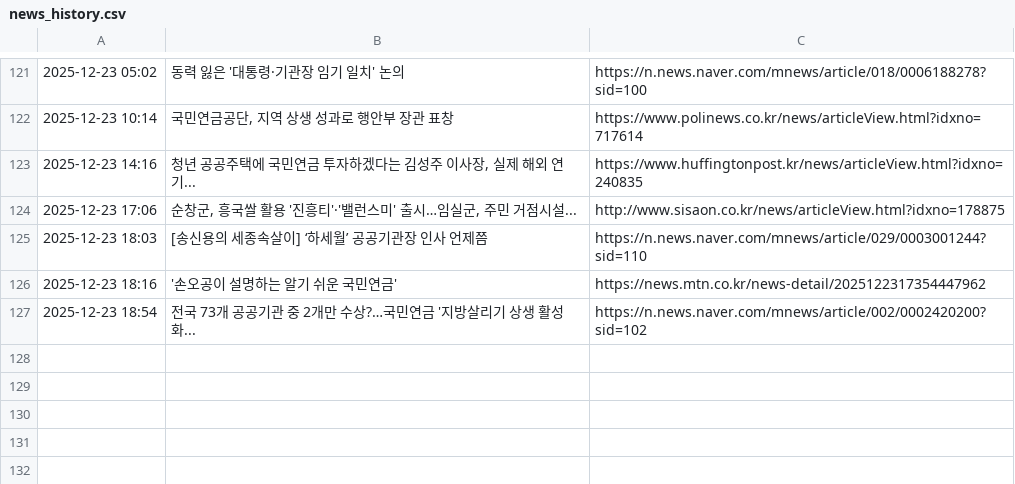
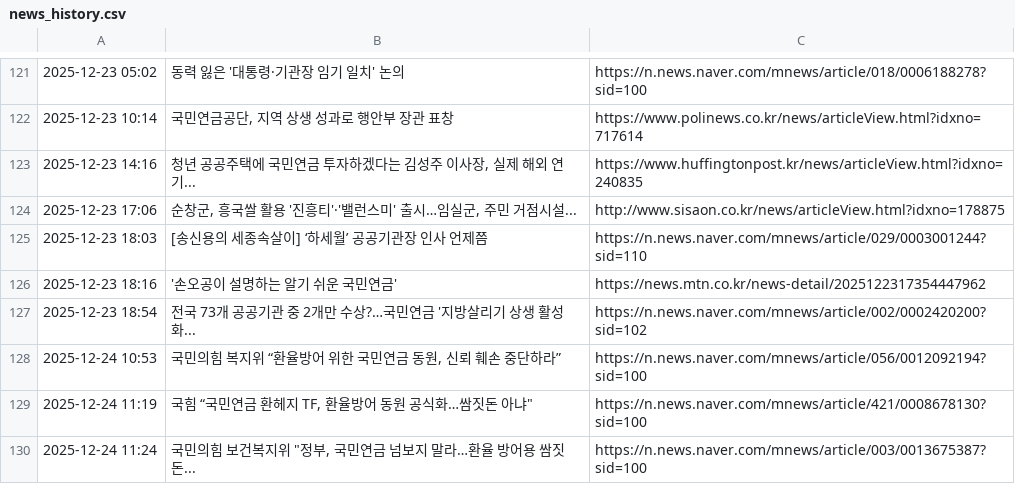
Before and after one commit to roy8in/nps-news-monitor, a CSV file: news_history.csv, drawn as a sheet; only a part is shown, gaps mark what is left out; the diff names each change by its address in the sheet, - before the commit and + after, or states it on an @@ line.

```diff
--- a/news_history.csv
+++ b/news_history.csv
+row 128: 2025-12-24 10:53 | 국민의힘 복지위 “환율방어 위한 국민연금 동원, 신뢰 훼손 중단하라” | https://n.news.naver.com/mnews/article/056/0012092194?sid=100
+row 129: 2025-12-24 11:19 | 국힘 “국민연금 환헤지 TF, 환율방어 동원 공식화…쌈짓돈 아냐" | https://n.news.naver.com/mnews/article/421/0008678130?sid=100
+row 130: 2025-12-24 11:24 | 국민의힘 보건복지위 "정부, 국민연금 넘보지 말라…환율 방어용 쌈짓돈... | https://n.news.naver.com/mnews/article/003/0013675387?sid=100
```
